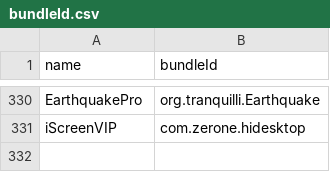
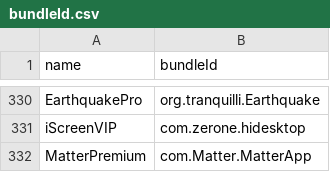
Before and after one commit to Neoncat-OG/TrollStore-IPAs, a CSV file: bundleId.csv, drawn as a sheet; only a part is shown, gaps mark what is left out.

```diff
--- a/bundleId.csv
+++ b/bundleId.csv
@@ -331 +331,2 @@ EarthquakePro,org.tranquilli.Earthquake
 iScreenVIP,com.zerone.hidesktop
+MatterPremium,com.Matter.MatterApp
```
Also changed, not shown: 3 other files.
